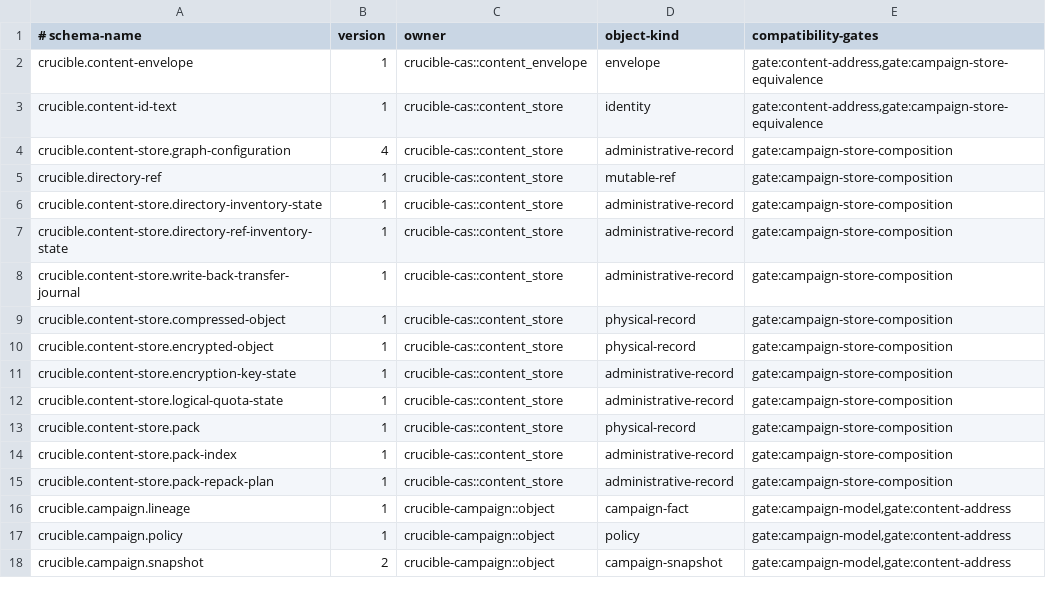
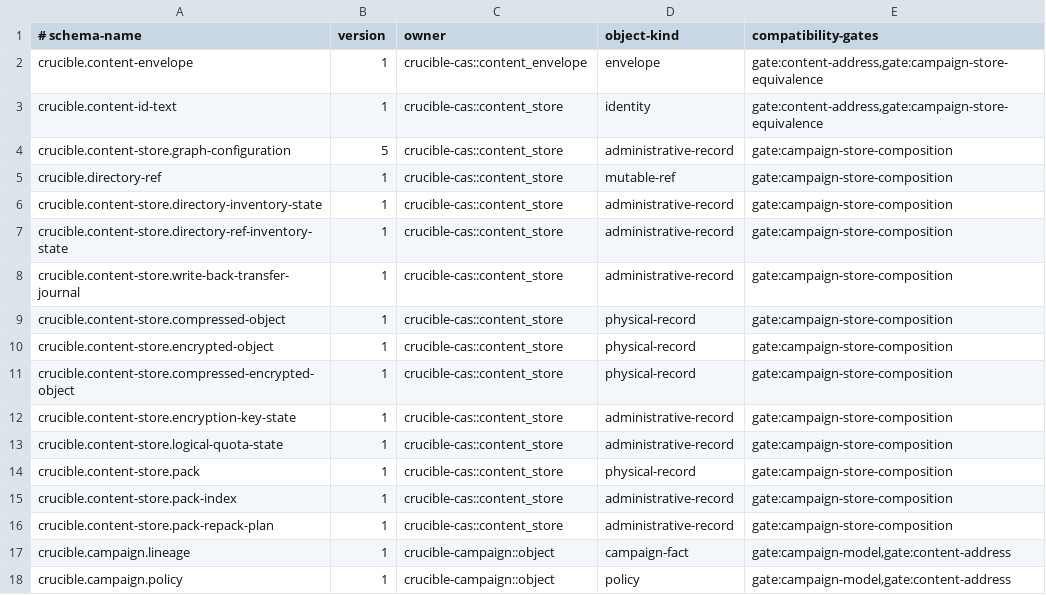
Before and after one commit to andyl-technologies/aos, a TSV file: docs/rfcs/0016-crucible-campaigns/schema-registry.tsv, drawn as a sheet; only a part is shown; the shorter side is filled out with more unchanged rows.

Commit message:
crucible: compose compressed encrypted store leaves
Signed-off-by: Dylan Plecki <dylan@andyl.com>

```diff
--- a/docs/rfcs/0016-crucible-campaigns/schema-registry.tsv
+++ b/docs/rfcs/0016-crucible-campaigns/schema-registry.tsv
@@ -3,3 +3,3 @@ crucible.content-envelope	1	crucible-cas::content_envelope	envelope	gate:content
 crucible.content-id-text	1	crucible-cas::content_store	identity	gate:content-address,gate:campaign-store-equivalence
-crucible.content-store.graph-configuration	4	crucible-cas::content_store	administrative-record	gate:campaign-store-composition
+crucible.content-store.graph-configuration	5	crucible-cas::content_store	administrative-record	gate:campaign-store-composition
 crucible.directory-ref	1	crucible-cas::content_store	mutable-ref	gate:campaign-store-composition
@@ -10,2 +10,3 @@ crucible.content-store.compressed-object	1	crucible-cas::content_store	physical-
 crucible.content-store.encrypted-object	1	crucible-cas::content_store	physical-record	gate:campaign-store-composition
+crucible.content-store.compressed-encrypted-object	1	crucible-cas::content_store	physical-record	gate:campaign-store-composition
 crucible.content-store.encryption-key-state	1	crucible-cas::content_store	administrative-record	gate:campaign-store-composition
```
Also changed, not shown: docs/rfcs/0016-crucible-campaigns/requirement-traceability.tsv, 10 other files.
